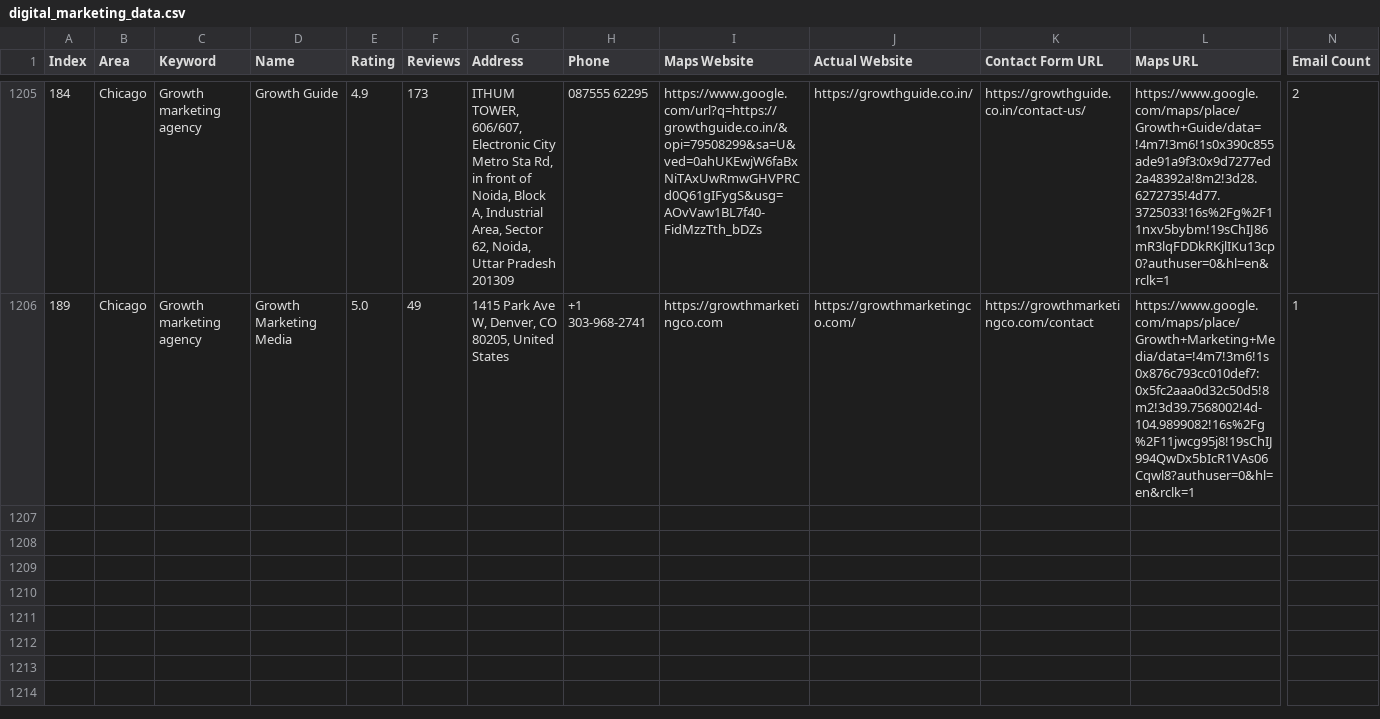
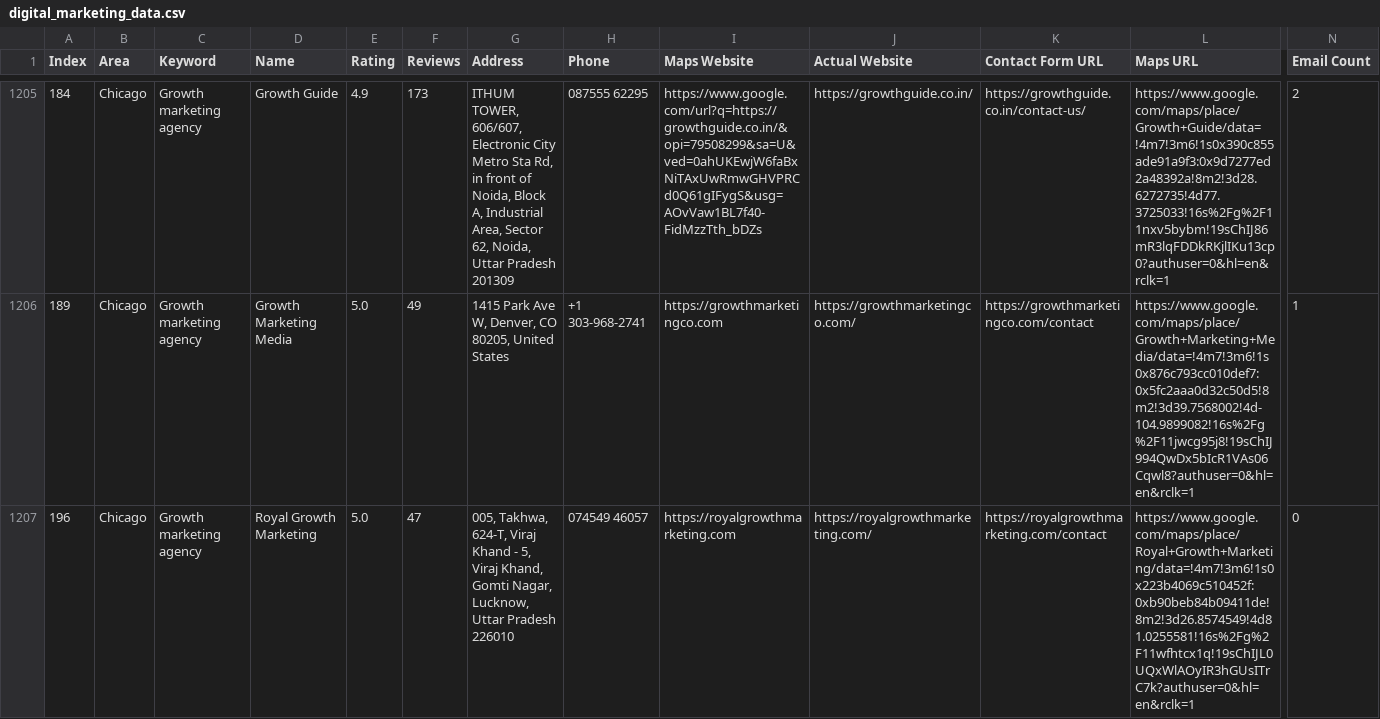
Before and after one commit to farhan281/cf-filler-with-captch-solver, a CSV file: digital_marketing_data.csv, drawn as a sheet; only a part is shown, gaps mark what is left out; rows hold the shown columns only; the diff names each change by its address in the sheet, - before the commit and + after, or states it on an @@ line.

```diff
--- a/digital_marketing_data.csv
+++ b/digital_marketing_data.csv
+row 1207: 196 | Chicago | Growth marketing agency | Royal Growth Marketing | 5.0 | 47 | 005, Takhwa, 624-T, Viraj Khand - 5, Viraj Khand, Gomti Nagar, Lucknow, Uttar Pradesh 226010 | 074549 46057 | https://royalgrowthmarketing.com | https://royalgrowthmarketing.com/ | https://royalgrowthmarketing.com/contact | https://www.google.com/maps/place/Royal+Growth+Marketing/data=!4m7!3m6!1s0x223b4069c510452f:0xb90beb84b09411de!8m2!3d26.8574549!4d81.0255581!16s%2Fg%2F11wfhtcx1q!19sChIJL0UQxWlAOyIR3hGUsITrC7k?authuser=0&hl=en&rclk=1 | 0
```
Also changed, not shown: form_results/contact_results.csv, 2 other files.
